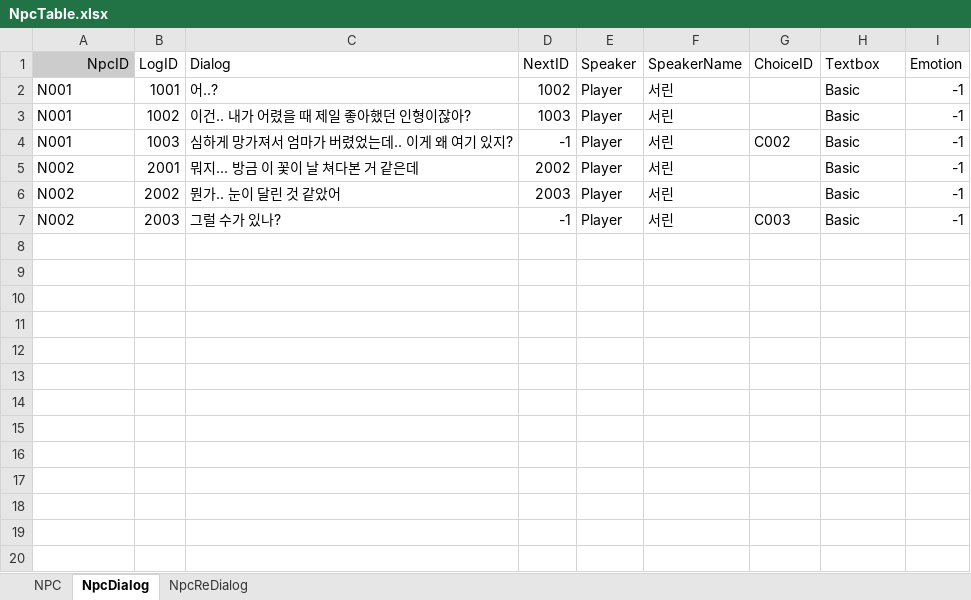
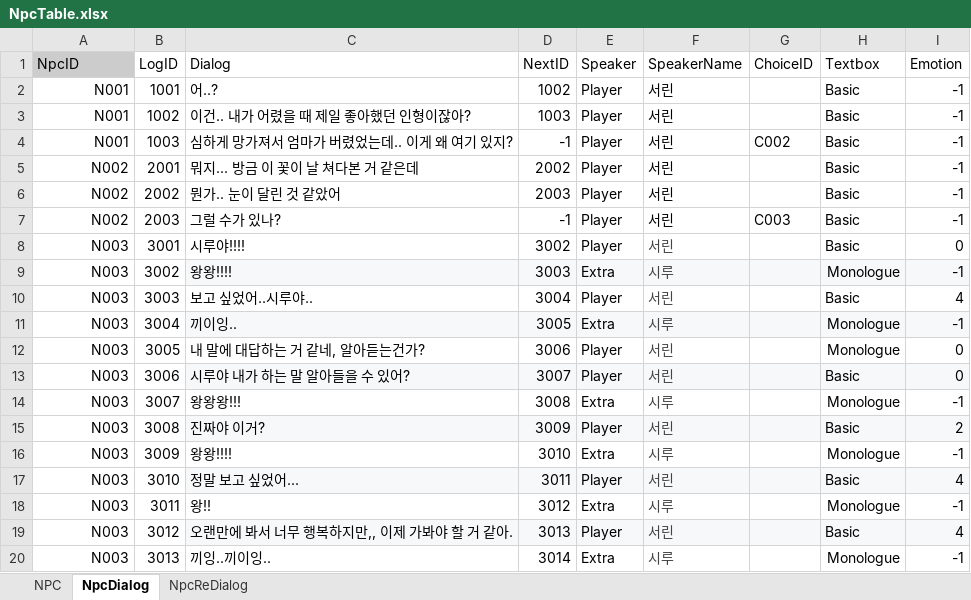
Before and after one commit to hyezzl/DreamDementor, an Excel workbook: Assets/02Script/Table/NpcTable.xlsx, sheet NpcDialog, drawn as a sheet; only a part is shown; values as stored, in another font and other column widths than the file's, no borders; charts and pictures and table styles not drawn; the diff covers the shown part only; the diff names each change by its address in the sheet, - before the commit and + after, or states it on an @@ line.

```diff
--- a/Assets/02Script/Table/NpcTable.xlsx (sheet NpcDialog)
+++ b/Assets/02Script/Table/NpcTable.xlsx (sheet NpcDialog)
-A1 alignment: right
+A1 alignment: left
-A2:A7 alignment: left
+A2:A7 alignment: right
+row 8: N003 | 3001 | 시루야!!!! | 3002 | Player | 서린 |  | Basic | 0
+row 9: N003 | 3002 | 왕왕!!!! | 3003 | Extra | 시루 |  | Monologue | -1
+row 10: N003 | 3003 | 보고 싶었어..시루야.. | 3004 | Player | 서린 |  | Basic | 4
+row 11: N003 | 3004 | 끼이잉.. | 3005 | Extra | 시루 |  | Monologue | -1
+row 12: N003 | 3005 | 내 말에 대답하는 거 같네, 알아듣는건가? | 3006 | Player | 서린 |  | Monologue | 0
+row 13: N003 | 3006 | 시루야 내가 하는 말 알아들을 수 있어? | 3007 | Player | 서린 |  | Basic | 0
+row 14: N003 | 3007 | 왕왕왕!!! | 3008 | Extra | 시루 |  | Monologue | -1
+row 15: N003 | 3008 | 진짜야 이거? | 3009 | Player | 서린 |  | Basic | 2
+row 16: N003 | 3009 | 왕왕!!!! | 3010 | Extra | 시루 |  | Monologue | -1
+row 17: N003 | 3010 | 정말 보고 싶었어... | 3011 | Player | 서린 |  | Basic | 4
+row 18: N003 | 3011 | 왕!! | 3012 | Extra | 시루 |  | Monologue | -1
+row 19: N003 | 3012 | 오랜만에 봐서 너무 행복하지만,, 이제 가봐야 할 거 같아. | 3013 | Player | 서린 |  | Basic | 4
+row 20: N003 | 3013 | 끼잉..끼이잉.. | 3014 | Extra | 시루 |  | Monologue | -1
```
Also changed, not shown: 9 added rows elsewhere in this sheet, sheet NpcReDialog, sheet NPC, Assets/02Script/Table/EventTable.xlsx, 41 other files.
